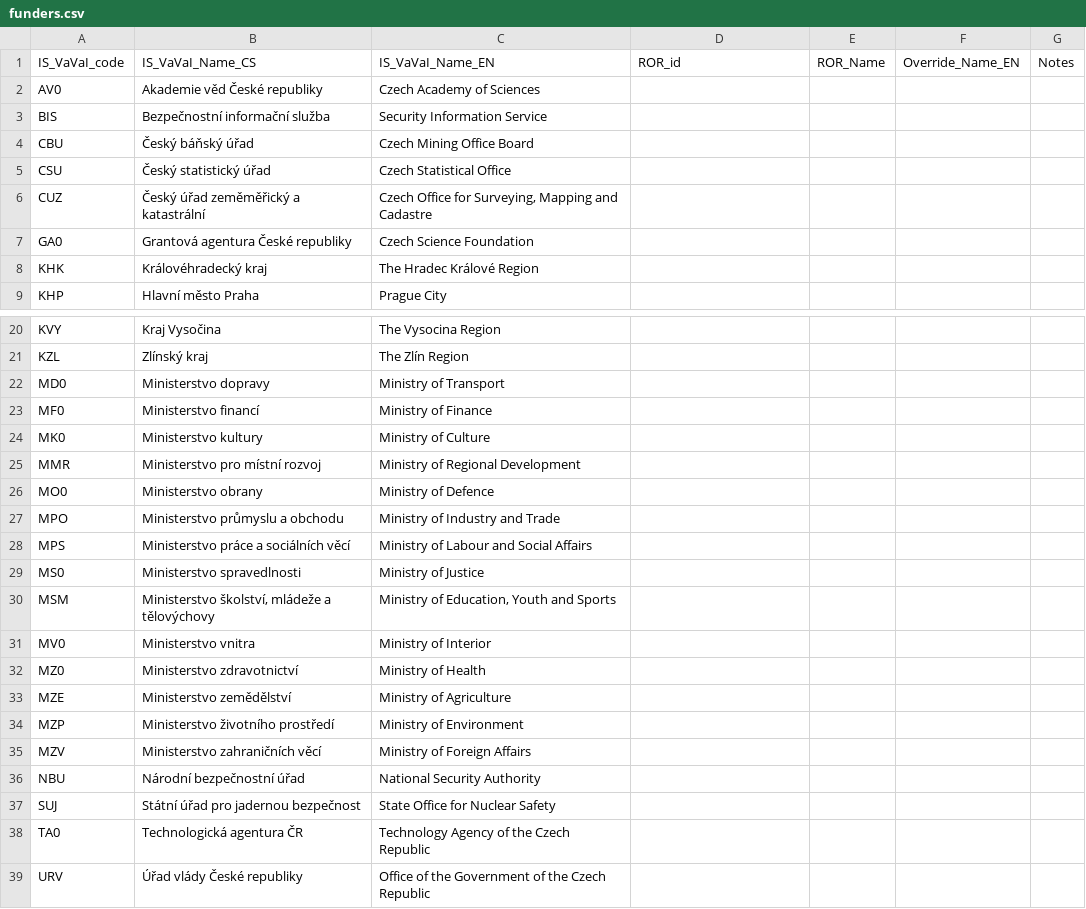
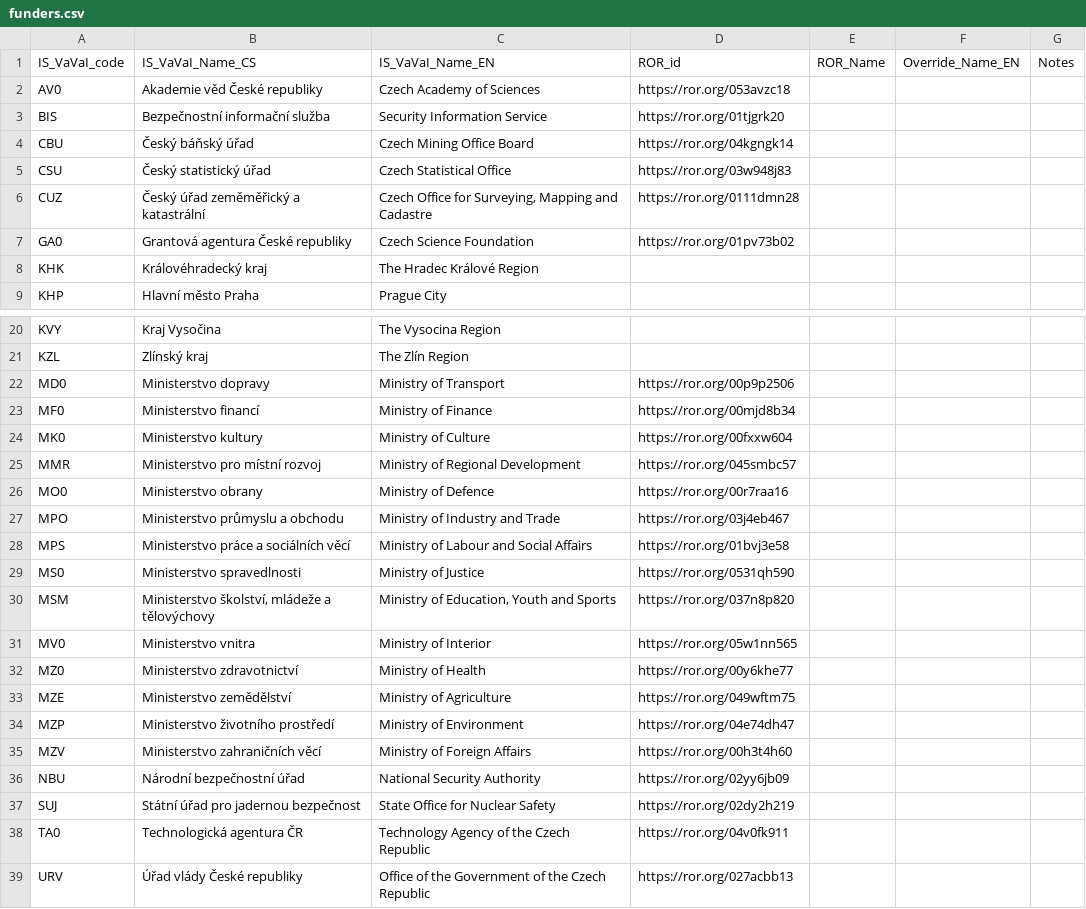
Before and after one commit to jdvorak001/isvavai-orgs-ror-mapping, a CSV file: funders.csv, drawn as a sheet; only a part is shown, gaps mark what is left out.

Commit message:
Found matching ROR ids (24 out of total 38)

```diff
--- a/funders.csv
+++ b/funders.csv
@@ -1,8 +1,8 @@
 IS_VaVaI_code,IS_VaVaI_Name_CS,IS_VaVaI_Name_EN,ROR_id,ROR_Name,Override_Name_EN,Notes
-AV0,Akademie věd České republiky,Czech Academy of Sciences,,,,
-BIS,Bezpečnostní informační služba,Security Information Service,,,,
-CBU,Český báňský úřad,Czech Mining Office Board,,,,
-CSU,Český statistický úřad,Czech Statistical Office,,,,
-CUZ,Český úřad zeměměřický a katastrální,"Czech Office for Surveying, Mapping and Cadastre",,,,
-GA0,Grantová agentura České republiky,Czech Science Foundation,,,,
+AV0,Akademie věd České republiky,Czech Academy of Sciences,https://ror.org/053avzc18,,,
+BIS,Bezpečnostní informační služba,Security Information Service,https://ror.org/01tjgrk20,,,
+CBU,Český báňský úřad,Czech Mining Office Board,https://ror.org/04kgngk14,,,
+CSU,Český statistický úřad,Czech Statistical Office,https://ror.org/03w948j83,,,
+CUZ,Český úřad zeměměřický a katastrální,"Czech Office for Surveying, Mapping and Cadastre",https://ror.org/0111dmn28,,,
+GA0,Grantová agentura České republiky,Czech Science Foundation,https://ror.org/01pv73b02,,,
 KHK,Královéhradecký kraj,The Hradec Králové Region,,,,
@@ -21,19 +21,19 @@ KVY,Kraj Vysočina,The Vysocina Region,,,,
 KZL,Zlínský kraj,The Zlín Region,,,,
-MD0,Ministerstvo dopravy,Ministry of Transport,,,,
-MF0,Ministerstvo financí,Ministry of Finance,,,,
-MK0,Ministerstvo kultury,Ministry of Culture,,,,
-MMR,Ministerstvo pro místní rozvoj,Ministry of Regional Development,,,,
-MO0,Ministerstvo obrany,Ministry of Defence,,,,
-MPO,Ministerstvo průmyslu a obchodu,Ministry of Industry and Trade,,,,
-MPS,Ministerstvo práce a sociálních věcí,Ministry of Labour and Social Affairs,,,,
-MS0,Ministerstvo spravedlnosti,Ministry of Justice,,,,
-MSM,"Ministerstvo školství, mládeže a tělovýchovy","Ministry of Education, Youth and Sports",,,,
-MV0,Ministerstvo vnitra,Ministry of Interior,,,,
-MZ0,Ministerstvo zdravotnictví,Ministry of Health,,,,
-MZE,Ministerstvo zemědělství,Ministry of Agriculture,,,,
-MZP,Ministerstvo životního prostředí,Ministry of Environment,,,,
-MZV,Ministerstvo zahraničních věcí,Ministry of Foreign Affairs,,,,
-NBU,Národní bezpečnostní úřad,National Security Authority,,,,
-SUJ,Státní úřad pro jadernou bezpečnost,State Office for Nuclear Safety,,,,
-TA0,Technologická agentura ČR,Technology Agency of the Czech Republic,,,,
-URV,Úřad vlády České republiky,Office of the Government of the Czech Republic,,,,
+MD0,Ministerstvo dopravy,Ministry of Transport,https://ror.org/00p9p2506,,,
+MF0,Ministerstvo financí,Ministry of Finance,https://ror.org/00mjd8b34,,,
+MK0,Ministerstvo kultury,Ministry of Culture,https://ror.org/00fxxw604,,,
+MMR,Ministerstvo pro místní rozvoj,Ministry of Regional Development,https://ror.org/045smbc57,,,
+MO0,Ministerstvo obrany,Ministry of Defence,https://ror.org/00r7raa16,,,
+MPO,Ministerstvo průmyslu a obchodu,Ministry of Industry and Trade,https://ror.org/03j4eb467,,,
+MPS,Ministerstvo práce a sociálních věcí,Ministry of Labour and Social Affairs,https://ror.org/01bvj3e58,,,
+MS0,Ministerstvo spravedlnosti,Ministry of Justice,https://ror.org/0531qh590,,,
+MSM,"Ministerstvo školství, mládeže a tělovýchovy","Ministry of Education, Youth and Sports",https://ror.org/037n8p820,,,
+MV0,Ministerstvo vnitra,Ministry of Interior,https://ror.org/05w1nn565,,,
+MZ0,Ministerstvo zdravotnictví,Ministry of Health,https://ror.org/00y6khe77,,,
+MZE,Ministerstvo zemědělství,Ministry of Agriculture,https://ror.org/049wftm75,,,
+MZP,Ministerstvo životního prostředí,Ministry of Environment,https://ror.org/04e74dh47,,,
+MZV,Ministerstvo zahraničních věcí,Ministry of Foreign Affairs,https://ror.org/00h3t4h60,,,
+NBU,Národní bezpečnostní úřad,National Security Authority,https://ror.org/02yy6jb09,,,
+SUJ,Státní úřad pro jadernou bezpečnost,State Office for Nuclear Safety,https://ror.org/02dy2h219,,,
+TA0,Technologická agentura ČR,Technology Agency of the Czech Republic,https://ror.org/04v0fk911,,,
+URV,Úřad vlády České republiky,Office of the Government of the Czech Republic,https://ror.org/027acbb13,,,
```
